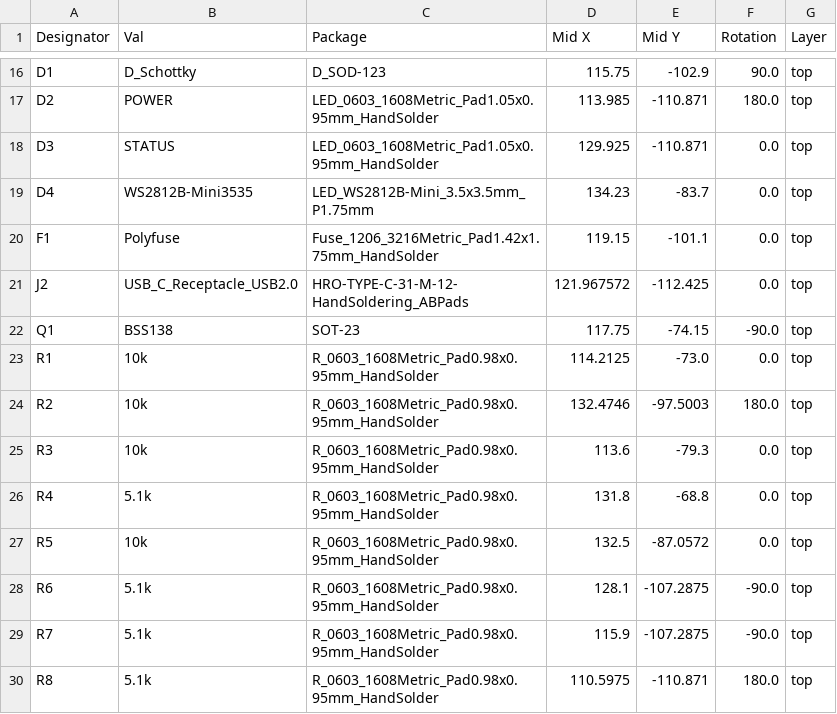
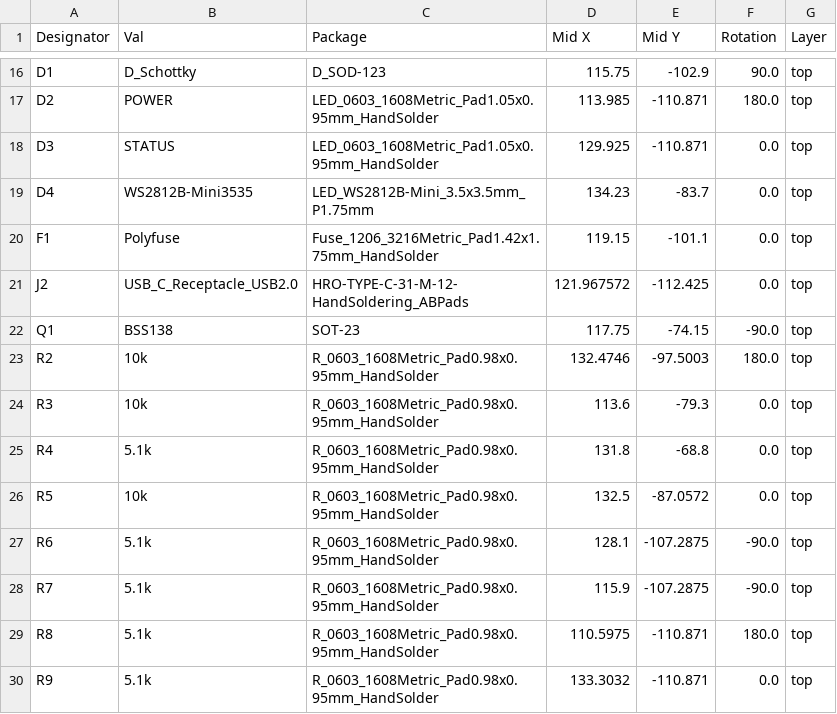
Before and after one commit to OpenShock/Hardware, a CSV file: Core v2/jlcpcb/production_files/CPL-OpenShock-rounded.csv, drawn as a sheet; only a part is shown, gaps mark what is left out; the shorter side is filled out with more unchanged rows.

Commit message:
Remove R1 from Core V2.0 BOM/CPL

```diff
--- a/Core v2/jlcpcb/production_files/CPL-OpenShock-rounded.csv
+++ b/Core v2/jlcpcb/production_files/CPL-OpenShock-rounded.csv
@@ -22,3 +22,2 @@ J2,USB_C_Receptacle_USB2.0,HRO-TYPE-C-31-M-12-HandSoldering_ABPads,121.967572,-1
 Q1,BSS138,SOT-23,117.75,-74.15,-90.0,top
-R1,10k,R_0603_1608Metric_Pad0.98x0.95mm_HandSolder,114.2125,-73.0,0.0,top
 R2,10k,R_0603_1608Metric_Pad0.98x0.95mm_HandSolder,132.4746,-97.5003,180.0,top
```
Also changed, not shown: Core v2/jlcpcb/production_files/BOM-OpenShock-rounded.csv, 2 other files.
